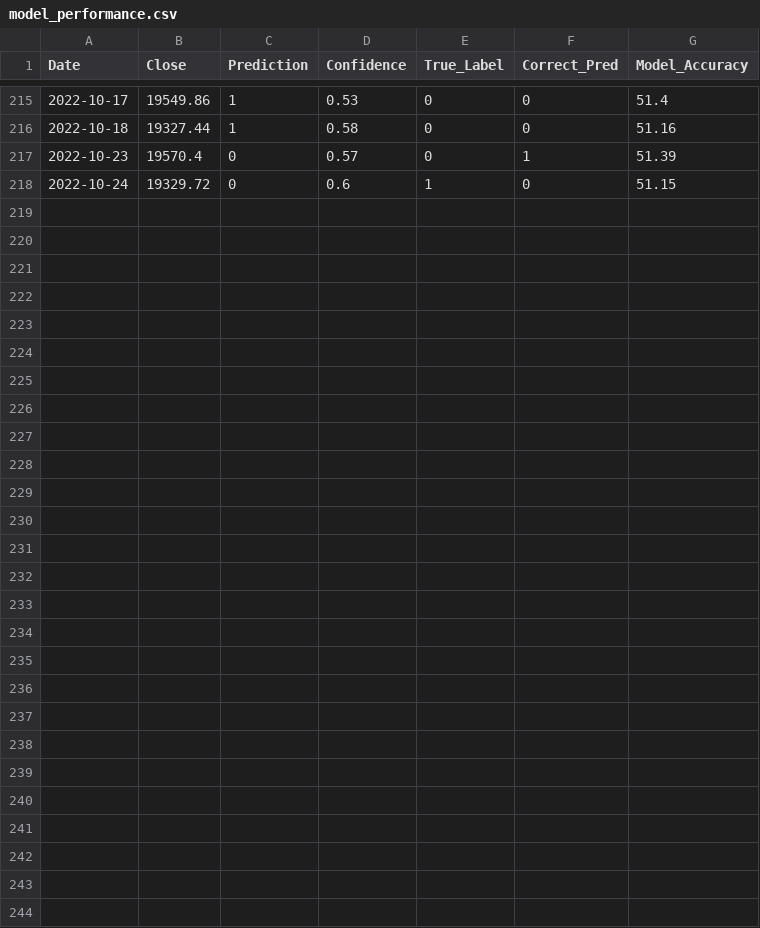
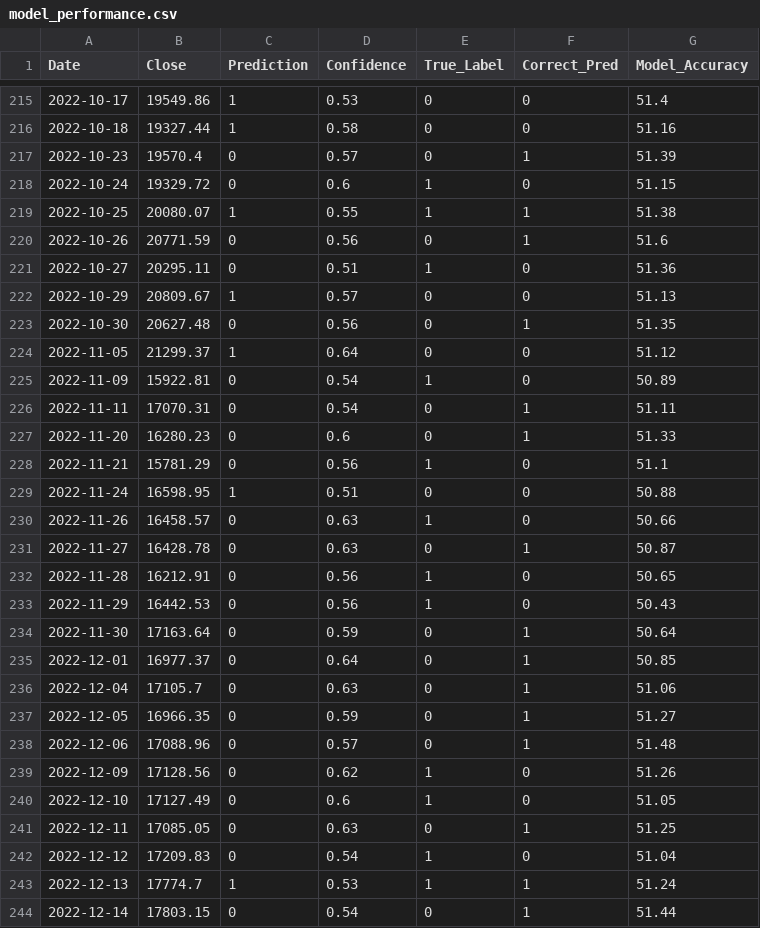
Before and after one commit to shmaze/LHL-Final-Project, a CSV file: CSVs/model_performance.csv, drawn as a sheet; only a part is shown, gaps mark what is left out.

```diff
--- a/CSVs/model_performance.csv
+++ b/CSVs/model_performance.csv
@@ -218 +218,27 @@ Date,Close,Prediction,Confidence,True_Label,Correct_Pred,Model_Accuracy
 2022-10-24,19329.72,0,0.6,1,0,51.15
+2022-10-25,20080.07,1,0.55,1,1,51.38
+2022-10-26,20771.59,0,0.56,0,1,51.6
+2022-10-27,20295.11,0,0.51,1,0,51.36
+2022-10-29,20809.67,1,0.57,0,0,51.13
+2022-10-30,20627.48,0,0.56,0,1,51.35
+2022-11-05,21299.37,1,0.64,0,0,51.12
+2022-11-09,15922.81,0,0.54,1,0,50.89
+2022-11-11,17070.31,0,0.54,0,1,51.11
+2022-11-20,16280.23,0,0.6,0,1,51.33
+2022-11-21,15781.29,0,0.56,1,0,51.1
+2022-11-24,16598.95,1,0.51,0,0,50.88
+2022-11-26,16458.57,0,0.63,1,0,50.66
+2022-11-27,16428.78,0,0.63,0,1,50.87
+2022-11-28,16212.91,0,0.56,1,0,50.65
+2022-11-29,16442.53,0,0.56,1,0,50.43
+2022-11-30,17163.64,0,0.59,0,1,50.64
+2022-12-01,16977.37,0,0.64,0,1,50.85
+2022-12-04,17105.7,0,0.63,0,1,51.06
+2022-12-05,16966.35,0,0.59,0,1,51.27
+2022-12-06,17088.96,0,0.57,0,1,51.48
+2022-12-09,17128.56,0,0.62,1,0,51.26
+2022-12-10,17127.49,0,0.6,1,0,51.05
+2022-12-11,17085.05,0,0.63,0,1,51.25
+2022-12-12,17209.83,0,0.54,1,0,51.04
+2022-12-13,17774.7,1,0.53,1,1,51.24
+2022-12-14,17803.15,0,0.54,0,1,51.44
```
Also changed, not shown: CSVs/model_quantitative_stats.csv, 1 other file.
